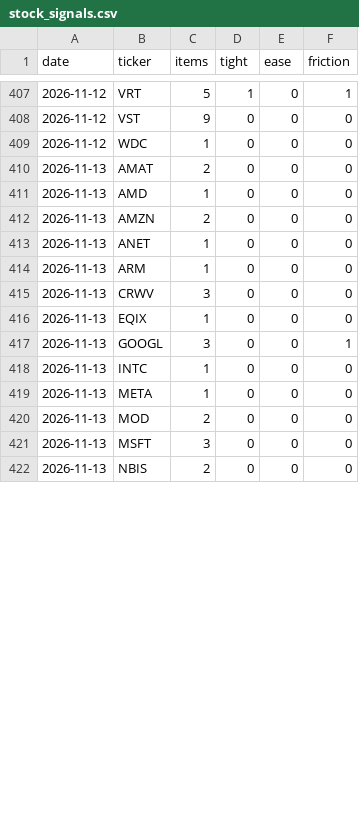
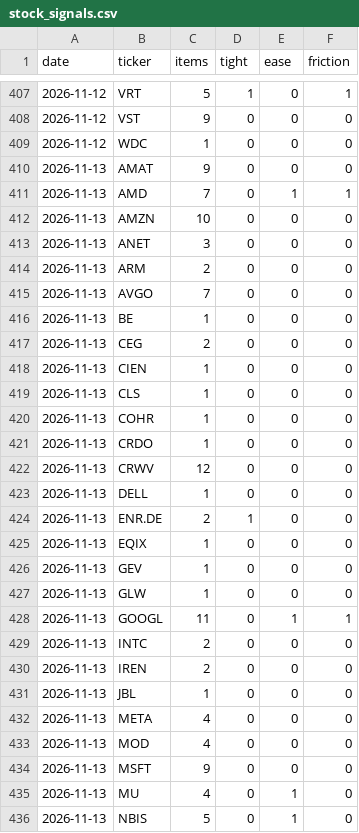
Before and after one commit to RoeyOkanin/ai-tracker, a CSV file: data/news/stock_signals.csv, drawn as a sheet; only a part is shown, gaps mark what is left out; the diff covers the shown part only.

```diff
--- a/data/news/stock_signals.csv
+++ b/data/news/stock_signals.csv
@@ -409,14 +409,28 @@ date,ticker,items,tight,ease,friction
 2026-11-12,WDC,1,0,0,0
-2026-11-13,AMAT,2,0,0,0
-2026-11-13,AMD,1,0,0,0
-2026-11-13,AMZN,2,0,0,0
-2026-11-13,ANET,1,0,0,0
-2026-11-13,ARM,1,0,0,0
-2026-11-13,CRWV,3,0,0,0
+2026-11-13,AMAT,9,0,0,0
+2026-11-13,AMD,7,0,1,1
+2026-11-13,AMZN,10,0,0,0
+2026-11-13,ANET,3,0,0,0
+2026-11-13,ARM,2,0,0,0
+2026-11-13,AVGO,7,0,0,0
+2026-11-13,BE,1,0,0,0
+2026-11-13,CEG,2,0,0,0
+2026-11-13,CIEN,1,0,0,0
+2026-11-13,CLS,1,0,0,0
+2026-11-13,COHR,1,0,0,0
+2026-11-13,CRDO,1,0,0,0
+2026-11-13,CRWV,12,0,0,0
+2026-11-13,DELL,1,0,0,0
+2026-11-13,ENR.DE,2,1,0,0
 2026-11-13,EQIX,1,0,0,0
-2026-11-13,GOOGL,3,0,0,1
-2026-11-13,INTC,1,0,0,0
-2026-11-13,META,1,0,0,0
-2026-11-13,MOD,2,0,0,0
-2026-11-13,MSFT,3,0,0,0
-2026-11-13,NBIS,2,0,0,0
+2026-11-13,GEV,1,0,0,0
+2026-11-13,GLW,1,0,0,0
+2026-11-13,GOOGL,11,0,1,1
+2026-11-13,INTC,2,0,0,0
+2026-11-13,IREN,2,0,0,0
+2026-11-13,JBL,1,0,0,0
+2026-11-13,META,4,0,0,0
+2026-11-13,MOD,4,0,0,0
+2026-11-13,MSFT,9,0,0,0
+2026-11-13,MU,4,0,1,0
+2026-11-13,NBIS,5,0,1,0
```
Also changed, not shown: 5 added rows and 9 edited cells elsewhere in this file, data/news/discovery_signals.csv, data/news/layer_signals.csv, 8 other files.
